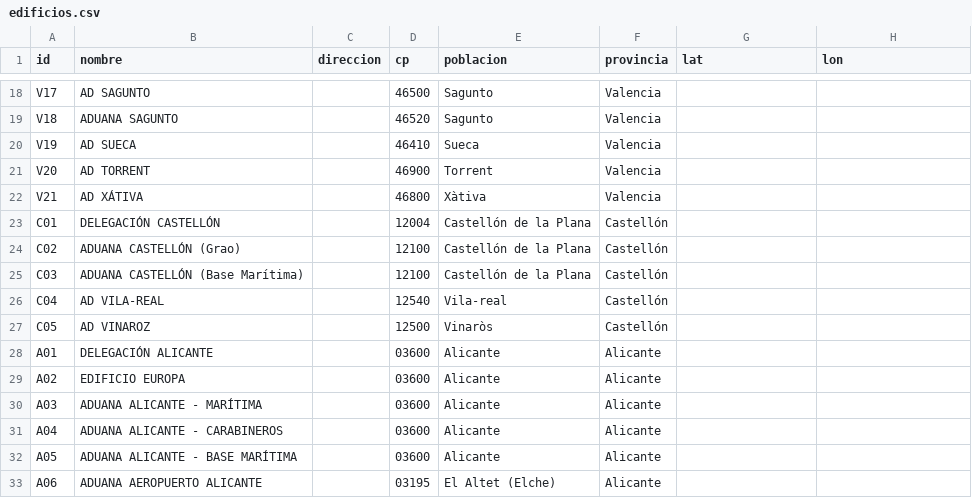
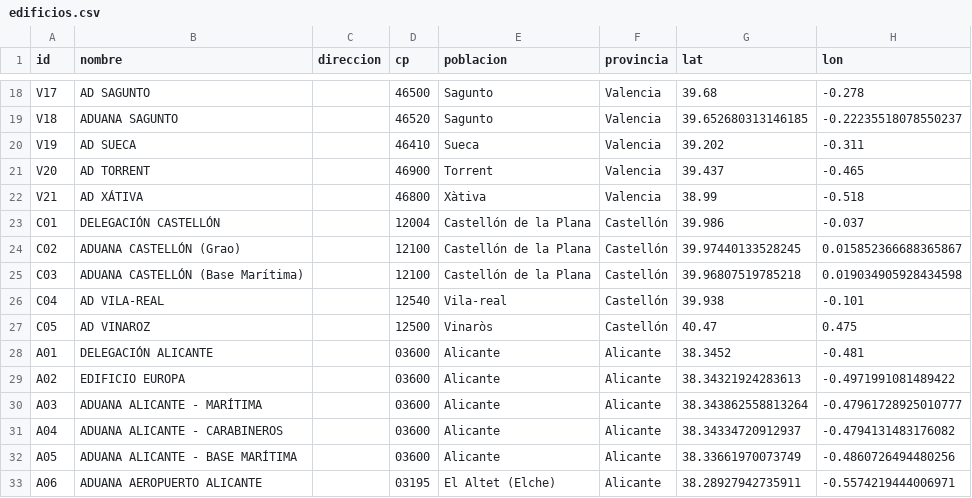
Before and after one commit to Regatxo01/METEO, a CSV file: edificios.csv, drawn as a sheet; only a part is shown, gaps mark what is left out; the diff covers the shown part only; the diff names each change by its address in the sheet, - before the commit and + after, or states it on an @@ line.

```diff
--- a/edificios.csv
+++ b/edificios.csv
-G18 (lat): (empty)
+G18 (lat): 39.68
-H18 (lon): (empty)
+H18 (lon): -0.278
-G19 (lat): (empty)
+G19 (lat): 39.652680313146185
-H19 (lon): (empty)
+H19 (lon): -0.22235518078550237
-G20 (lat): (empty)
+G20 (lat): 39.202
-H20 (lon): (empty)
+H20 (lon): -0.311
-G21 (lat): (empty)
+G21 (lat): 39.437
-H21 (lon): (empty)
+H21 (lon): -0.465
-G22 (lat): (empty)
+G22 (lat): 38.99
-H22 (lon): (empty)
+H22 (lon): -0.518
-G23 (lat): (empty)
+G23 (lat): 39.986
-H23 (lon): (empty)
+H23 (lon): -0.037
-G24 (lat): (empty)
+G24 (lat): 39.97440133528245
-H24 (lon): (empty)
+H24 (lon): 0.015852366688365867
-G25 (lat): (empty)
+G25 (lat): 39.96807519785218
-H25 (lon): (empty)
+H25 (lon): 0.019034905928434598
-G26 (lat): (empty)
+G26 (lat): 39.938
-H26 (lon): (empty)
+H26 (lon): -0.101
-G27 (lat): (empty)
+G27 (lat): 40.47
-H27 (lon): (empty)
+H27 (lon): 0.475
-G28 (lat): (empty)
+G28 (lat): 38.3452
-H28 (lon): (empty)
+H28 (lon): -0.481
-G29 (lat): (empty)
+G29 (lat): 38.34321924283613
-H29 (lon): (empty)
+H29 (lon): -0.4971991081489422
-G30 (lat): (empty)
+G30 (lat): 38.343862558813264
-H30 (lon): (empty)
+H30 (lon): -0.47961728925010777
-G31 (lat): (empty)
+G31 (lat): 38.34334720912937
-H31 (lon): (empty)
+H31 (lon): -0.4794131483176082
-G32 (lat): (empty)
+G32 (lat): 38.33661970073749
-H32 (lon): (empty)
+H32 (lon): -0.4860726494480256
-G33 (lat): (empty)
+G33 (lat): 38.28927942735911
-H33 (lon): (empty)
+H33 (lon): -0.5574219444006971
```
Also changed, not shown: 48 edited cells elsewhere in this file.
